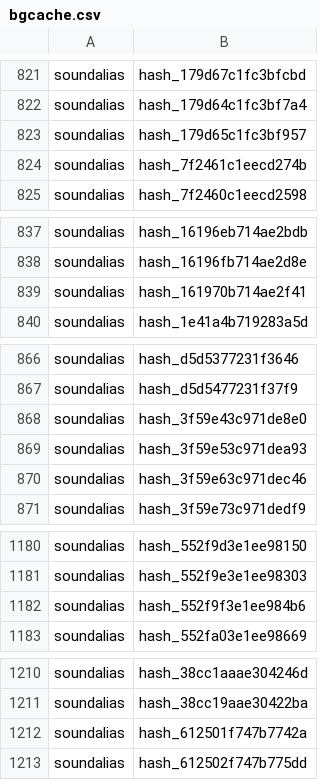
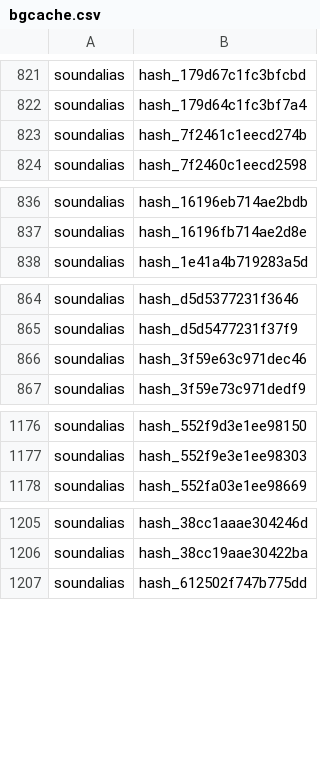
Before and after one commit to NotNierPea/shield-support-mod, a CSV file: ShieldConfig/project-bo4/fastfile/support_ff/characters/zm_vox/bgcache.csv, drawn as a sheet; only a part is shown, gaps mark what is left out; the diff covers the shown part only; the diff names each change by its address in the sheet, - before the commit and + after, or states it on an @@ line.

```diff
--- a/ShieldConfig/project-bo4/fastfile/support_ff/characters/zm_vox/bgcache.csv
+++ b/ShieldConfig/project-bo4/fastfile/support_ff/characters/zm_vox/bgcache.csv
-row 823: soundalias | hash_179d65c1fc3bf957
-row 839: soundalias | hash_161970b714ae2f41
-row 868: soundalias | hash_3f59e43c971de8e0
-row 869: soundalias | hash_3f59e53c971dea93
-row 1182: soundalias | hash_552f9f3e1ee984b6
-row 1212: soundalias | hash_612501f747b7742a
```
Also changed, not shown: 3 removed rows elsewhere in this file, ShieldConfig/project-bo4/fastfile/support_ff/gamedata/shield/subtitles.csv, 11 other files.
